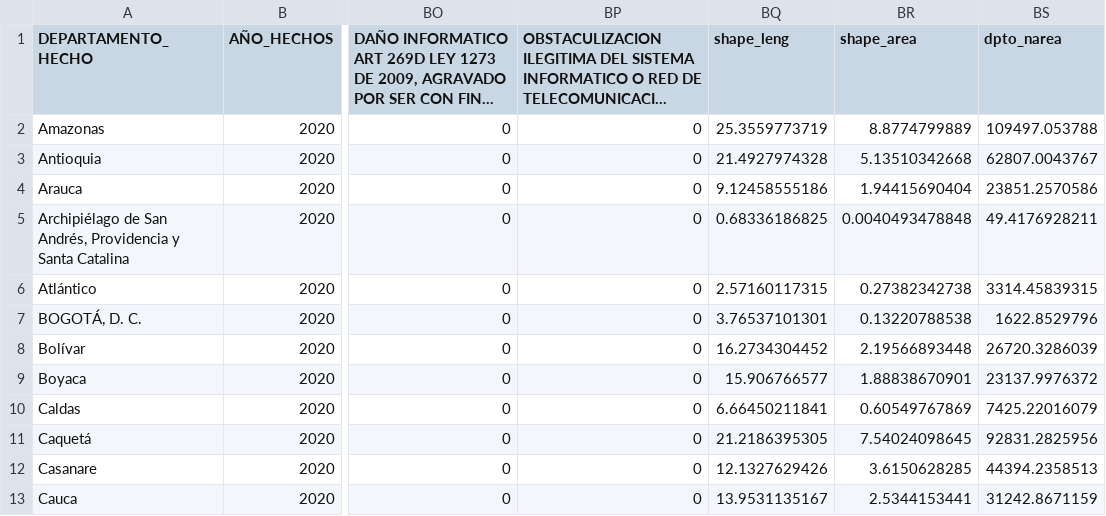
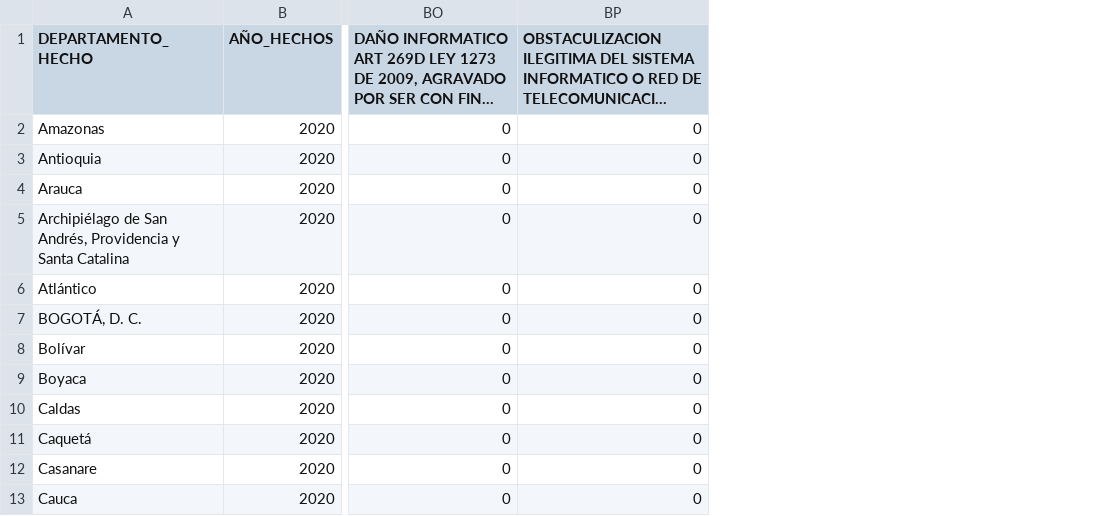
Before and after one commit to leonelpc94/delitosInformaticos, a CSV file: datasetFinal/delitosInformaticosDefinitivo2020.csv, drawn as a sheet; only a part is shown, gaps mark what is left out; long unchanged cells end in …; the diff names each change by its address in the sheet, - before the commit and + after, or states it on an @@ line.

```diff
--- a/datasetFinal/delitosInformaticosDefinitivo2020.csv
+++ b/datasetFinal/delitosInformaticosDefinitivo2020.csv
-column BQ (shape_leng), rows 2-13: 25.3559773719 | 21.4927974328 | 9.12458555186 | 0.68336186825 | 2.57160117315 | 3.76537101301 | 16.2734304452 | 15.906766577 | 6.66450211841 | 21.2186395305 | 12.1327629426 | 13.9531135167
-column BR (shape_area), rows 2-13: 8.8774799889 | 5.13510342668 | 1.94415690404 | 0.0040493478848 | 0.27382342738 | 0.13220788538 | 2.19566893448 | 1.88838670901 | 0.60549767869 | 7.54024098645 | 3.6150628285 | 2.5344153441
-column BS (dpto_narea), rows 2-13: 109497.053788 | 62807.0043767 | 23851.2570586 | 49.4176928211 | 3314.45839315 | 1622.8529796 | 26720.3286039 | 23137.9976372 | 7425.22016079 | 92831.2825956 | 44394.2358513 | 31242.8671159
```
Also changed, not shown: datasetFinal/delitosInformaticosDefinitivo2021.csv, datasetFinal/delitosInformaticosDefinitivo2022.csv, 2 other files.
